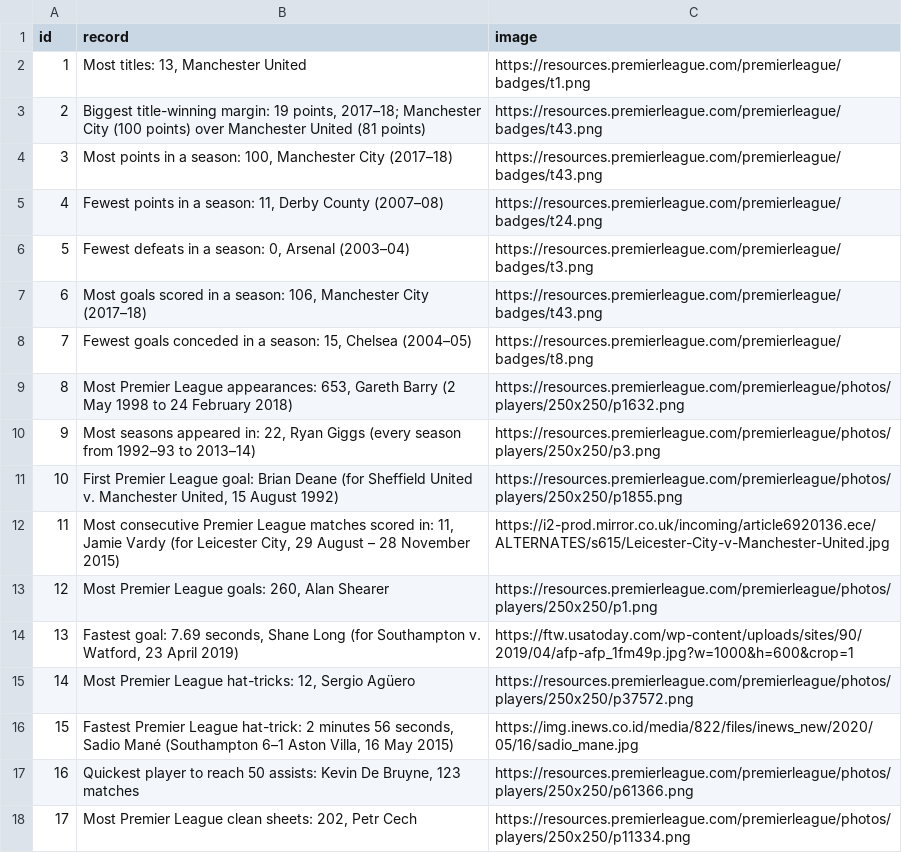
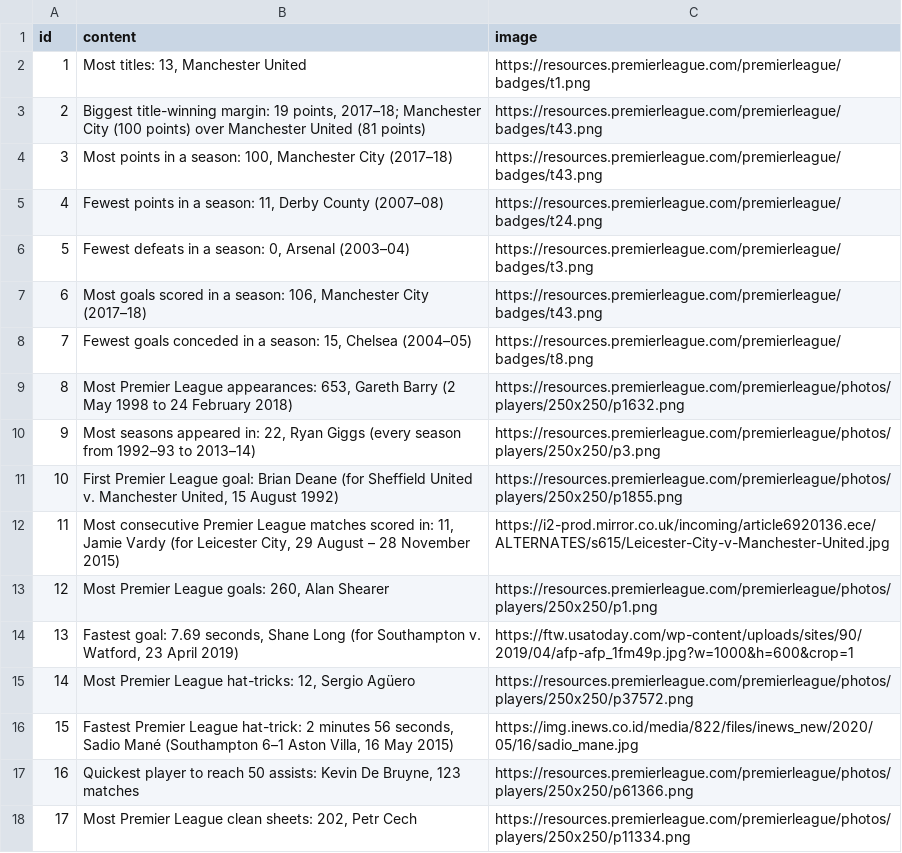
Before and after one commit to nfach98/FPLPredictor, a CSV file: python/datasets/records.csv, drawn as a sheet.

```diff
--- a/python/datasets/records.csv
+++ b/python/datasets/records.csv
@@ -1,2 +1,2 @@
-id;record;image
+id;content;image
 1;Most titles: 13, Manchester United;https://resources.premierleague.com/premierleague/badges/t1.png
```
Also changed, not shown: python/datasets/facts.csv, 6 other files.
